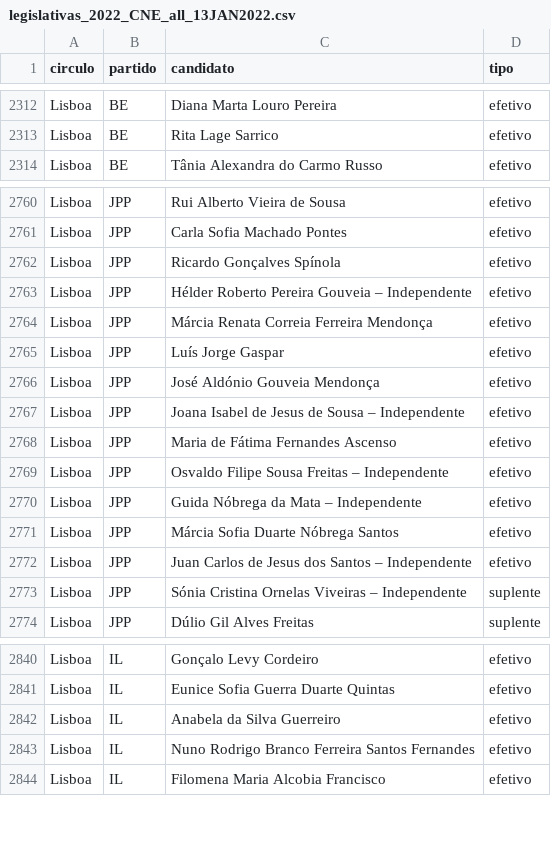
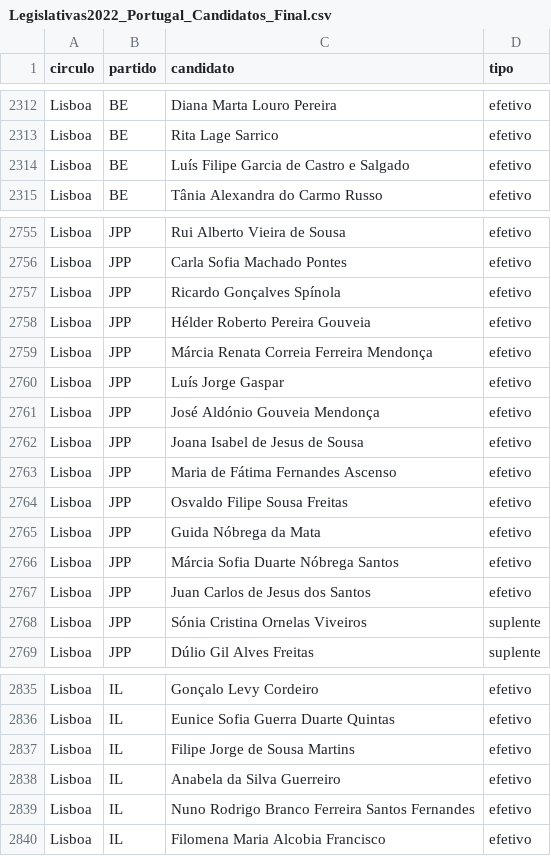
Before and after one commit to JorgeMiguelGomes/Legislativas2022, a CSV file: DATA/Legislativas2022_Portugal_Candidatos_Final.csv (was PRODUCTS/legislativas_2022_CNE_all_13JAN2022.csv), drawn as a sheet; only a part is shown, gaps mark what is left out; the diff covers the shown part only.

```diff
--- a/PRODUCTS/legislativas_2022_CNE_all_13JAN2022.csv
+++ b/DATA/Legislativas2022_Portugal_Candidatos_Final.csv
@@ -2313,2 +2313,3 @@ Lisboa,BE,Diana Marta Louro Pereira,efetivo
 Lisboa,BE,Rita Lage Sarrico,efetivo
+Lisboa,BE,Luís Filipe Garcia de Castro e Salgado ,efetivo
 Lisboa,BE,Tânia Alexandra do Carmo Russo,efetivo
@@ -2762,3 +2757,3 @@ Lisboa,JPP,Carla Sofia Machado Pontes,efetivo
 Lisboa,JPP,Ricardo Gonçalves Spínola,efetivo
-Lisboa,JPP,Hélder Roberto Pereira Gouveia – Independente,efetivo
+Lisboa,JPP,Hélder Roberto Pereira Gouveia,efetivo
 Lisboa,JPP,Márcia Renata Correia Ferreira Mendonça,efetivo
@@ -2766,9 +2761,9 @@ Lisboa,JPP,Luís Jorge Gaspar,efetivo
 Lisboa,JPP,José Aldónio Gouveia Mendonça,efetivo
-Lisboa,JPP,Joana Isabel de Jesus de Sousa – Independente,efetivo
+Lisboa,JPP,Joana Isabel de Jesus de Sousa,efetivo
 Lisboa,JPP,Maria de Fátima Fernandes Ascenso,efetivo
-Lisboa,JPP,Osvaldo Filipe Sousa Freitas – Independente,efetivo
-Lisboa,JPP,Guida Nóbrega da Mata – Independente,efetivo
+Lisboa,JPP,Osvaldo Filipe Sousa Freitas,efetivo
+Lisboa,JPP,Guida Nóbrega da Mata,efetivo
 Lisboa,JPP,Márcia Sofia Duarte Nóbrega Santos,efetivo
-Lisboa,JPP,Juan Carlos de Jesus dos Santos – Independente,efetivo
-Lisboa,JPP,Sónia Cristina Ornelas Viveiras – Independente,suplente
+Lisboa,JPP,Juan Carlos de Jesus dos Santos,efetivo
+Lisboa,JPP,Sónia Cristina Ornelas Viveiros,suplente
 Lisboa,JPP,Dúlio Gil Alves Freitas,suplente
@@ -2841,2 +2836,3 @@ Lisboa,IL,Gonçalo Levy Cordeiro,efetivo
 Lisboa,IL,Eunice Sofia Guerra Duarte Quintas,efetivo
+Lisboa,IL,Filipe Jorge de Sousa Martins,efetivo
 Lisboa,IL,Anabela da Silva Guerreiro,efetivo
```
Also changed, not shown: 1 added row, 7 removed rows and 20 edited cells elsewhere in this file, 49 other files.
